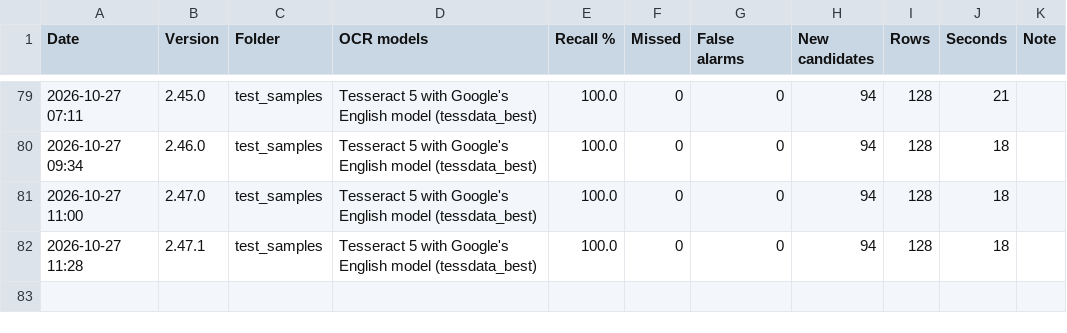
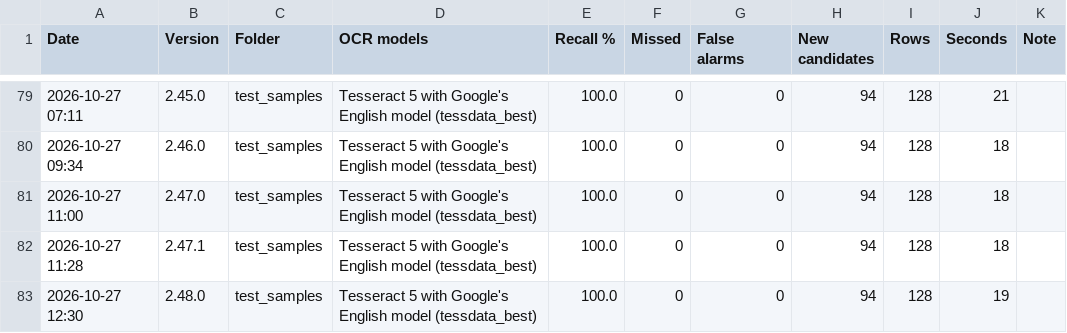
Before and after one commit to nicholasmichalenko-njm/acronym-hunter, a CSV file: tools/eval_history.csv, drawn as a sheet; only a part is shown, gaps mark what is left out; the diff names each change by its address in the sheet, - before the commit and + after, or states it on an @@ line.

```diff
--- a/tools/eval_history.csv
+++ b/tools/eval_history.csv
+row 83: 2026-10-27 12:30 | 2.48.0 | test_samples | Tesseract 5 with Google's English model (tessdata_best) | 100.0 | 0 | 0 | 94 | 128 | 19
```
Also changed, not shown: 2 other files.
